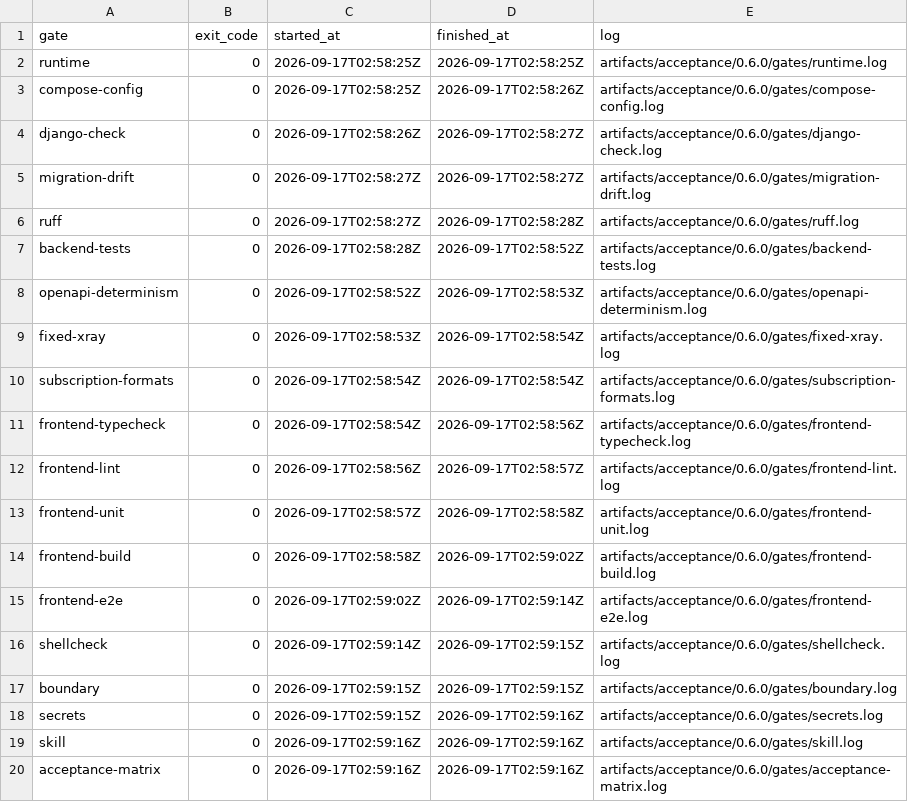
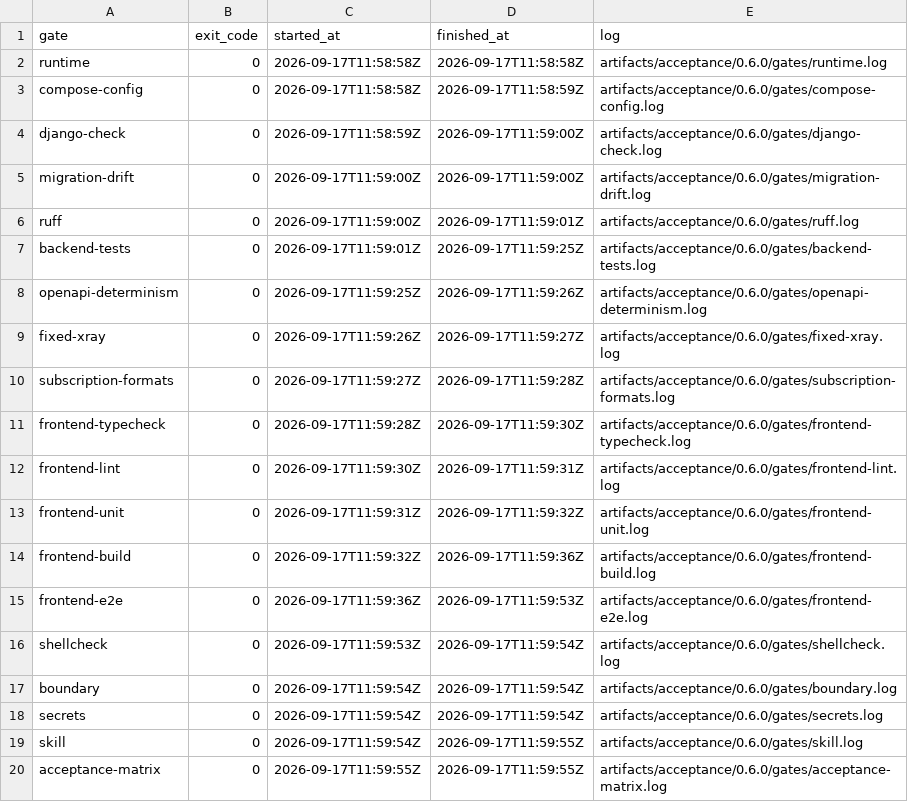
Before and after one commit to shiyi-log/X-ray, a TSV file: artifacts/acceptance/0.6.0/gates/summary.tsv, drawn as a sheet.

Commit message:
chore: seal xray 0.6.0 final acceptance

```diff
--- a/artifacts/acceptance/0.6.0/gates/summary.tsv
+++ b/artifacts/acceptance/0.6.0/gates/summary.tsv
@@ -1,20 +1,20 @@
 gate	exit_code	started_at	finished_at	log
-runtime	0	2026-09-17T02:58:25Z	2026-09-17T02:58:25Z	artifacts/acceptance/0.6.0/gates/runtime.log
-compose-config	0	2026-09-17T02:58:25Z	2026-09-17T02:58:26Z	artifacts/acceptance/0.6.0/gates/compose-config.log
-django-check	0	2026-09-17T02:58:26Z	2026-09-17T02:58:27Z	artifacts/acceptance/0.6.0/gates/django-check.log
-migration-drift	0	2026-09-17T02:58:27Z	2026-09-17T02:58:27Z	artifacts/acceptance/0.6.0/gates/migration-drift.log
-ruff	0	2026-09-17T02:58:27Z	2026-09-17T02:58:28Z	artifacts/acceptance/0.6.0/gates/ruff.log
-backend-tests	0	2026-09-17T02:58:28Z	2026-09-17T02:58:52Z	artifacts/acceptance/0.6.0/gates/backend-tests.log
-openapi-determinism	0	2026-09-17T02:58:52Z	2026-09-17T02:58:53Z	artifacts/acceptance/0.6.0/gates/openapi-determinism.log
-fixed-xray	0	2026-09-17T02:58:53Z	2026-09-17T02:58:54Z	artifacts/acceptance/0.6.0/gates/fixed-xray.log
-subscription-formats	0	2026-09-17T02:58:54Z	2026-09-17T02:58:54Z	artifacts/acceptance/0.6.0/gates/subscription-formats.log
-frontend-typecheck	0	2026-09-17T02:58:54Z	2026-09-17T02:58:56Z	artifacts/acceptance/0.6.0/gates/frontend-typecheck.log
-frontend-lint	0	2026-09-17T02:58:56Z	2026-09-17T02:58:57Z	artifacts/acceptance/0.6.0/gates/frontend-lint.log
-frontend-unit	0	2026-09-17T02:58:57Z	2026-09-17T02:58:58Z	artifacts/acceptance/0.6.0/gates/frontend-unit.log
-frontend-build	0	2026-09-17T02:58:58Z	2026-09-17T02:59:02Z	artifacts/acceptance/0.6.0/gates/frontend-build.log
-frontend-e2e	0	2026-09-17T02:59:02Z	2026-09-17T02:59:14Z	artifacts/acceptance/0.6.0/gates/frontend-e2e.log
-shellcheck	0	2026-09-17T02:59:14Z	2026-09-17T02:59:15Z	artifacts/acceptance/0.6.0/gates/shellcheck.log
-boundary	0	2026-09-17T02:59:15Z	2026-09-17T02:59:15Z	artifacts/acceptance/0.6.0/gates/boundary.log
-secrets	0	2026-09-17T02:59:15Z	2026-09-17T02:59:16Z	artifacts/acceptance/0.6.0/gates/secrets.log
-skill	0	2026-09-17T02:59:16Z	2026-09-17T02:59:16Z	artifacts/acceptance/0.6.0/gates/skill.log
-acceptance-matrix	0	2026-09-17T02:59:16Z	2026-09-17T02:59:16Z	artifacts/acceptance/0.6.0/gates/acceptance-matrix.log
+runtime	0	2026-09-17T11:58:58Z	2026-09-17T11:58:58Z	artifacts/acceptance/0.6.0/gates/runtime.log
+compose-config	0	2026-09-17T11:58:58Z	2026-09-17T11:58:59Z	artifacts/acceptance/0.6.0/gates/compose-config.log
+django-check	0	2026-09-17T11:58:59Z	2026-09-17T11:59:00Z	artifacts/acceptance/0.6.0/gates/django-check.log
+migration-drift	0	2026-09-17T11:59:00Z	2026-09-17T11:59:00Z	artifacts/acceptance/0.6.0/gates/migration-drift.log
+ruff	0	2026-09-17T11:59:00Z	2026-09-17T11:59:01Z	artifacts/acceptance/0.6.0/gates/ruff.log
+backend-tests	0	2026-09-17T11:59:01Z	2026-09-17T11:59:25Z	artifacts/acceptance/0.6.0/gates/backend-tests.log
+openapi-determinism	0	2026-09-17T11:59:25Z	2026-09-17T11:59:26Z	artifacts/acceptance/0.6.0/gates/openapi-determinism.log
+fixed-xray	0	2026-09-17T11:59:26Z	2026-09-17T11:59:27Z	artifacts/acceptance/0.6.0/gates/fixed-xray.log
+subscription-formats	0	2026-09-17T11:59:27Z	2026-09-17T11:59:28Z	artifacts/acceptance/0.6.0/gates/subscription-formats.log
+frontend-typecheck	0	2026-09-17T11:59:28Z	2026-09-17T11:59:30Z	artifacts/acceptance/0.6.0/gates/frontend-typecheck.log
+frontend-lint	0	2026-09-17T11:59:30Z	2026-09-17T11:59:31Z	artifacts/acceptance/0.6.0/gates/frontend-lint.log
+frontend-unit	0	2026-09-17T11:59:31Z	2026-09-17T11:59:32Z	artifacts/acceptance/0.6.0/gates/frontend-unit.log
+frontend-build	0	2026-09-17T11:59:32Z	2026-09-17T11:59:36Z	artifacts/acceptance/0.6.0/gates/frontend-build.log
+frontend-e2e	0	2026-09-17T11:59:36Z	2026-09-17T11:59:53Z	artifacts/acceptance/0.6.0/gates/frontend-e2e.log
+shellcheck	0	2026-09-17T11:59:53Z	2026-09-17T11:59:54Z	artifacts/acceptance/0.6.0/gates/shellcheck.log
+boundary	0	2026-09-17T11:59:54Z	2026-09-17T11:59:54Z	artifacts/acceptance/0.6.0/gates/boundary.log
+secrets	0	2026-09-17T11:59:54Z	2026-09-17T11:59:54Z	artifacts/acceptance/0.6.0/gates/secrets.log
+skill	0	2026-09-17T11:59:54Z	2026-09-17T11:59:55Z	artifacts/acceptance/0.6.0/gates/skill.log
+acceptance-matrix	0	2026-09-17T11:59:55Z	2026-09-17T11:59:55Z	artifacts/acceptance/0.6.0/gates/acceptance-matrix.log
```
Also changed, not shown: 12 other files.
